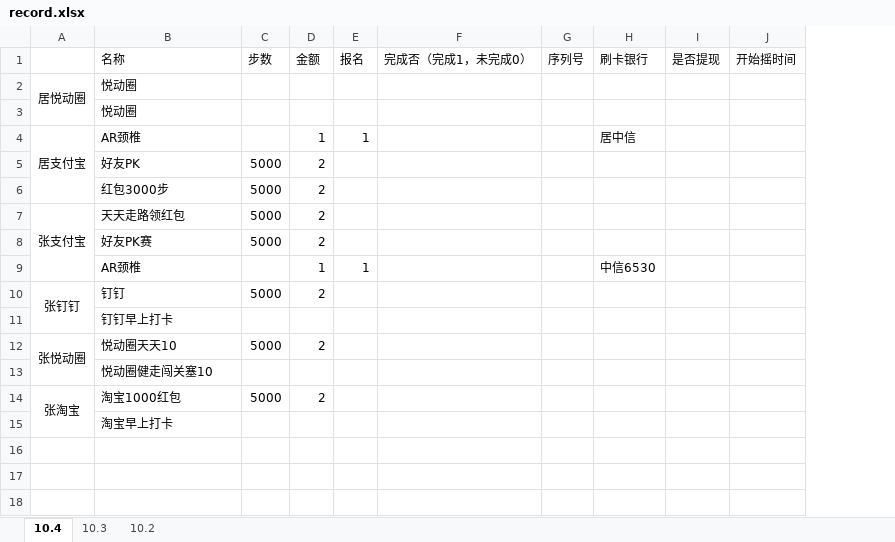
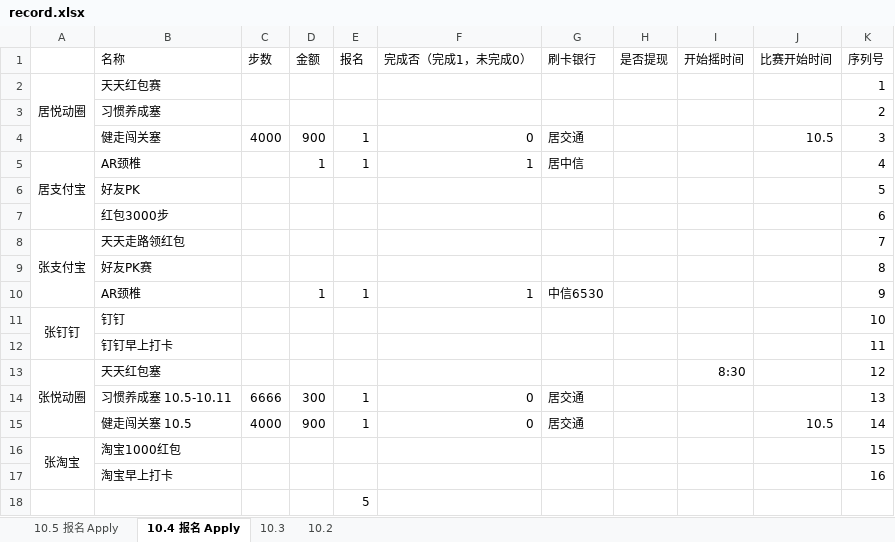
Before and after one commit to alantop0720/alantop0720.github.io, an Excel workbook: bill/record.xlsx, sheet 10.4 报名 Apply, drawn as a sheet; values as stored, in another font and other column widths than the file's, no borders; removed rows and columns are numbered as before the commit, all else as after; the diff names each change by its address in the sheet, - before the commit and + after, or states it on an @@ line.

Commit message:
update bill

```diff
--- a/bill/record.xlsx (sheet 10.4 报名 Apply)
+++ b/bill/record.xlsx (sheet 10.4 报名 Apply)
-sheet tab: 10.4
+sheet tab: 10.4 报名 Apply
+sheet tab: 10.5 报名 Apply
-column G (序列号), empty
+column J (比赛开始时间), empty
+column K (序列号), rows 2-3: 1 | 2; row 5: 4; row 8: 7; rows 10-12: 9 | 10 | 11; rows 16-17: 15 | 16
-B2 (名称): 悦动圈
+B2 (名称): 天天红包赛
-B3 (名称): 悦动圈
+B3 (名称): 习惯养成塞
+row 4:  | 健走闯关塞 | 4000 | 900 | 1 | 0 | 居交通 |  |  | 10.5 | 3
-F5 (完成否（完成1，未完成0）): (empty)
+F5 (完成否（完成1，未完成0）): 1
-row 5:  | 好友PK | 5000 | 2
-row 6:  | 红包3000步 | 5000 | 2
+row 6:  | 好友PK |  |  |  |  |  |  |  |  | 5
+row 7:  | 红包3000步 |  |  |  |  |  |  |  |  | 6
-C8 (步数): 5000
+C8 (步数): (empty)
-D8 (金额): 2
+D8 (金额): (empty)
-row 8:  | 好友PK赛 | 5000 | 2
+row 9:  | 好友PK赛 |  |  |  |  |  |  |  |  | 8
-F10 (完成否（完成1，未完成0）): (empty)
+F10 (完成否（完成1，未完成0）): 1
-C11 (步数): 5000
+C11 (步数): (empty)
-D11 (金额): 2
+D11 (金额): (empty)
-row 12: 张悦动圈 | 悦动圈天天10 | 5000 | 2
-row 13:  | 悦动圈健走闯关塞10
+row 13: 张悦动圈 | 天天红包塞 |  |  |  |  |  |  | 8:30 |  | 12
+row 14:  | 习惯养成塞 10.5-10.11 | 6666 | 300 | 1 | 0 | 居交通 |  |  |  | 13
+row 15:  | 健走闯关塞 10.5 | 4000 | 900 | 1 | 0 | 居交通 |  |  | 10.5 | 14
-C16 (步数): 5000
+C16 (步数): (empty)
-D16 (金额): 2
+D16 (金额): (empty)
+row 18:  |  |  |  | 5
```
Also changed, not shown: bill/zhang_bill.xlsx, 1 other file.
